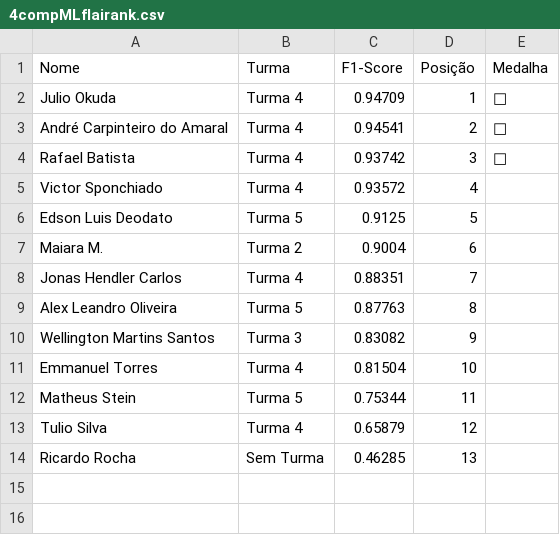
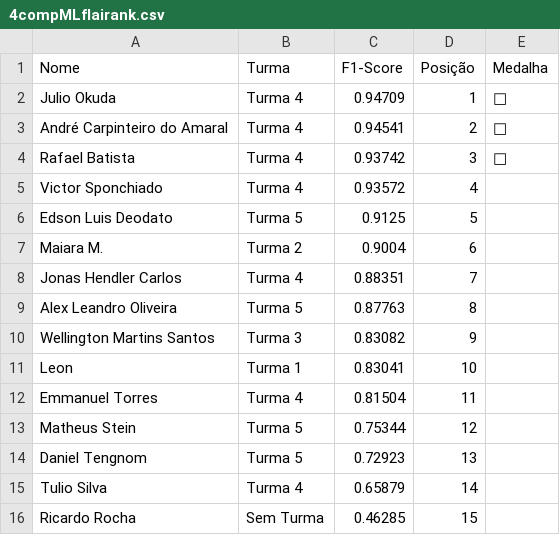
Before and after one commit to gitflai/ranking, a CSV file: 4compMLflairank.csv, drawn as a sheet.

```diff
--- a/4compMLflairank.csv
+++ b/4compMLflairank.csv
@@ -10,5 +10,7 @@ Alex Leandro Oliveira,Turma 5,0.87763,8,
 Wellington Martins Santos,Turma 3,0.83082,9,
-Emmanuel Torres,Turma 4,0.81504,10,
-Matheus Stein,Turma 5,0.75344,11,
-Tulio Silva,Turma 4,0.65879,12,
-Ricardo Rocha,Sem Turma,0.46285,13,
+Leon ,Turma 1,0.83041,10,
+Emmanuel Torres,Turma 4,0.81504,11,
+Matheus Stein,Turma 5,0.75344,12,
+Daniel Tengnom,Turma 5,0.72923,13,
+Tulio Silva,Turma 4,0.65879,14,
+Ricardo Rocha,Sem Turma,0.46285,15,
```
Also changed, not shown: 4compMLflai.csv.
